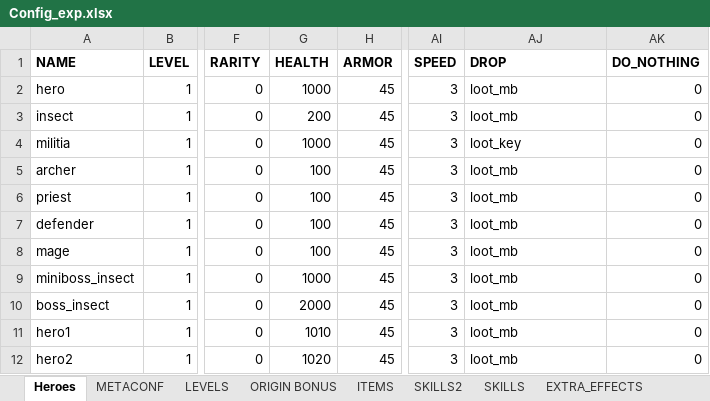
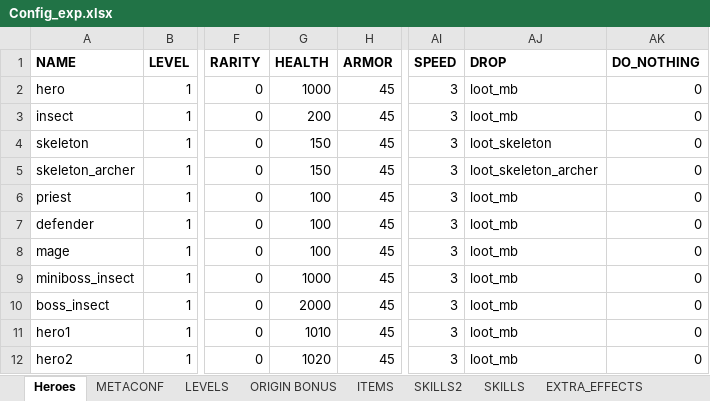
Before and after one commit to uberbax/AllForOne, an Excel workbook: Assets/StreamingAssets/Config_exp.xlsx, sheet Heroes, drawn as a sheet; only a part is shown, gaps mark what is left out; values as stored, in another font and other column widths than the file's, no borders; the diff names each change by its address in the sheet, - before the commit and + after, or states it on an @@ line.

```diff
--- a/Assets/StreamingAssets/Config_exp.xlsx (sheet Heroes)
+++ b/Assets/StreamingAssets/Config_exp.xlsx (sheet Heroes)
-A4 (NAME): militia
+A4 (NAME): skeleton
-G4 (HEALTH): 1000
+G4 (HEALTH): 150
-AJ4 (DROP): loot_key
+AJ4 (DROP): loot_skeleton
-A5 (NAME): archer
+A5 (NAME): skeleton_archer
-G5 (HEALTH): 100
+G5 (HEALTH): 150
-AJ5 (DROP): loot_mb
+AJ5 (DROP): loot_skeleton_archer
```
Also changed, not shown: sheet SKILLS2, 35 other files.
